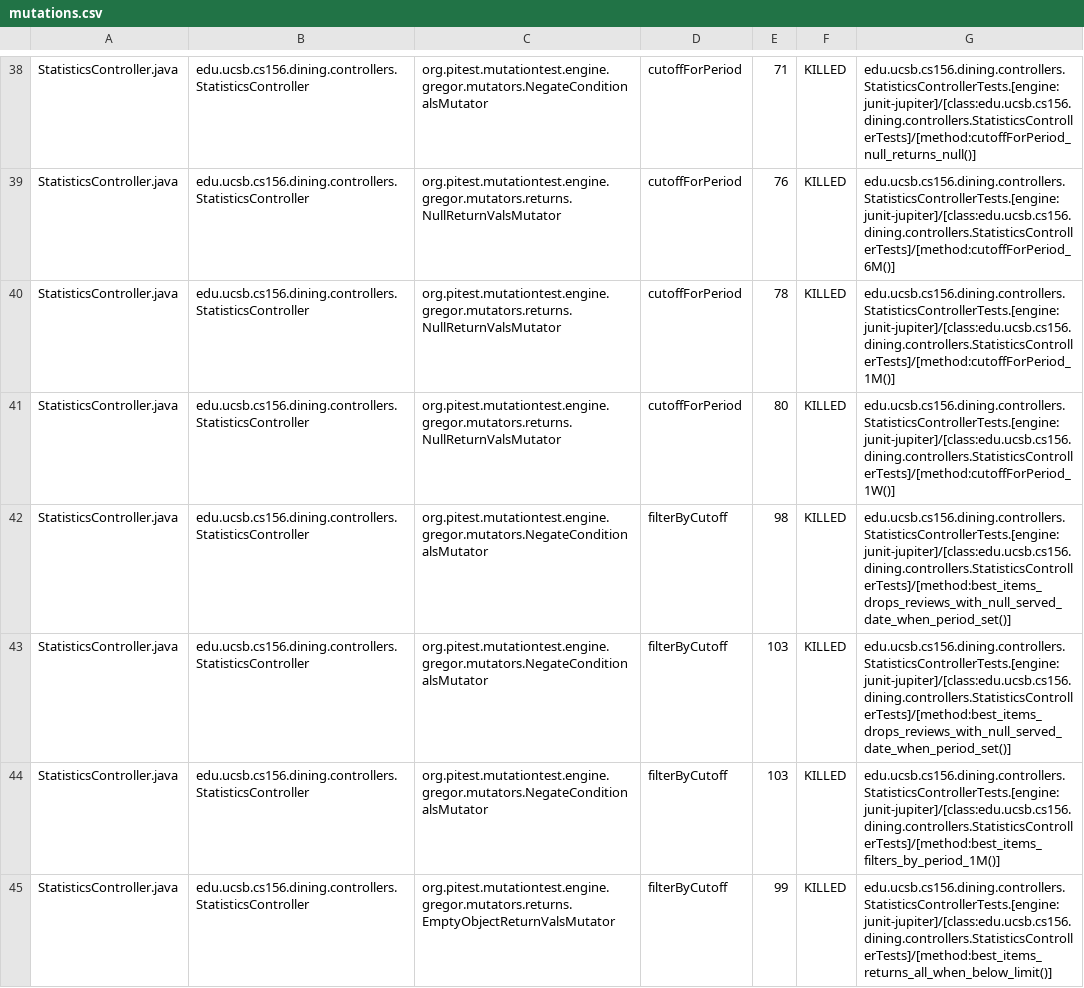
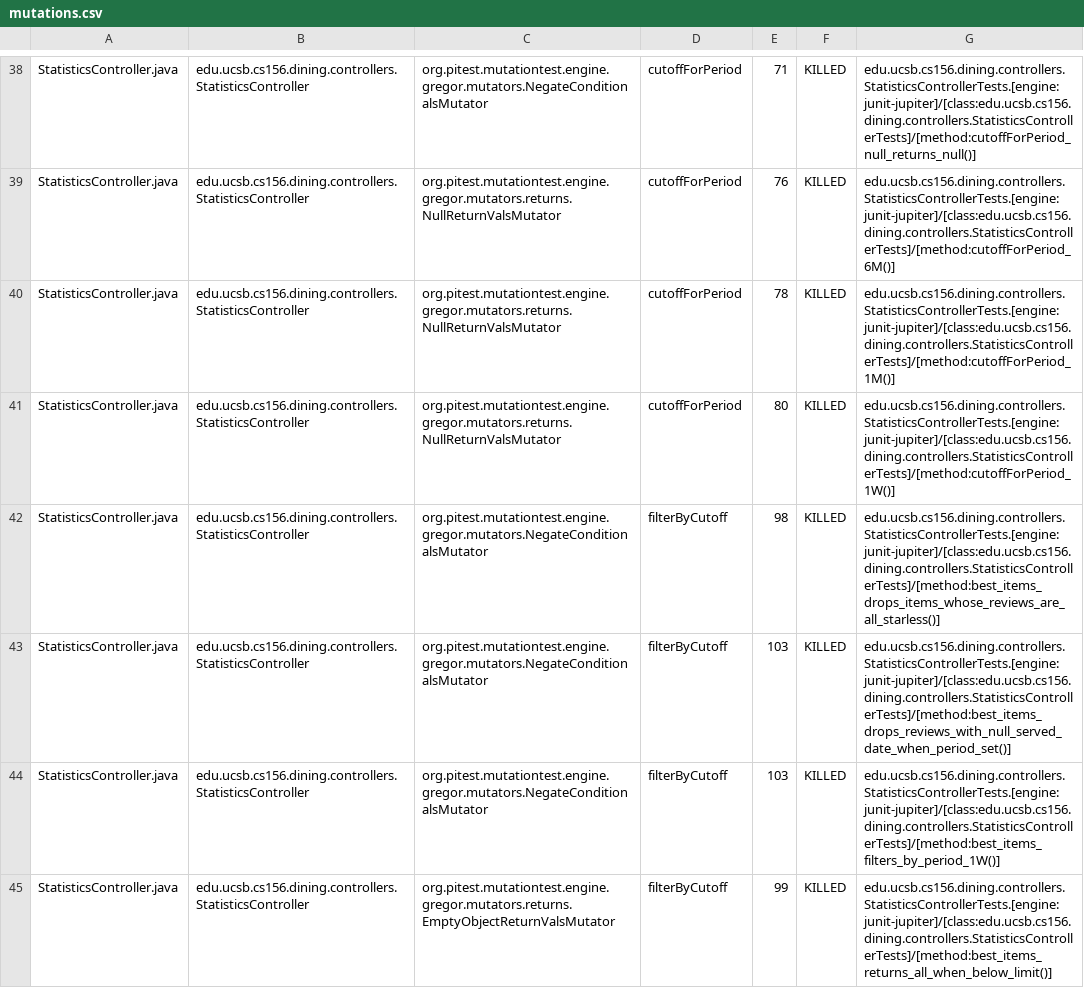
Before and after one commit to ucsb-cs156-f26/proj-dining-f26-06, a CSV file: prs/21/pitest/mutations.csv, drawn as a sheet; only a part is shown, gaps mark what is left out; the diff covers the shown part only.

Commit message:
Deploying to gh-pages from @ ucsb-cs156-f26/proj-dining-f26-06@5c844856427db314913785aee707a4ca829d5798 🚀

```diff
--- a/prs/21/pitest/mutations.csv
+++ b/prs/21/pitest/mutations.csv
@@ -41,5 +41,5 @@ StatisticsController.java,edu.ucsb.cs156.dining.controllers.StatisticsController
 StatisticsController.java,edu.ucsb.cs156.dining.controllers.StatisticsController,org.pitest.mutationtest.engine.gregor.mutators.returns.NullReturnValsMutator,cutoffForPeriod,80,KILLED,edu.ucsb.cs156.dining.controllers.StatisticsControllerTests.[engine:junit-jupiter]/[class:edu.ucsb.cs156.dining.controllers.StatisticsControllerTests]/[method:cutoffForPeriod_1W()]
-StatisticsController.java,edu.ucsb.cs156.dining.controllers.StatisticsController,org.pitest.mutationtest.engine.gregor.mutators.NegateConditionalsMutator,filterByCutoff,98,KILLED,edu.ucsb.cs156.dining.controllers.StatisticsControllerTests.[engine:junit-jupiter]/[class:edu.ucsb.cs156.dining.controllers.StatisticsControllerTests]/[method:best_items_drops_reviews_with_null_served_date_when_period_set()]
+StatisticsController.java,edu.ucsb.cs156.dining.controllers.StatisticsController,org.pitest.mutationtest.engine.gregor.mutators.NegateConditionalsMutator,filterByCutoff,98,KILLED,edu.ucsb.cs156.dining.controllers.StatisticsControllerTests.[engine:junit-jupiter]/[class:edu.ucsb.cs156.dining.controllers.StatisticsControllerTests]/[method:best_items_drops_items_whose_reviews_are_all_starless()]
 StatisticsController.java,edu.ucsb.cs156.dining.controllers.StatisticsController,org.pitest.mutationtest.engine.gregor.mutators.NegateConditionalsMutator,filterByCutoff,103,KILLED,edu.ucsb.cs156.dining.controllers.StatisticsControllerTests.[engine:junit-jupiter]/[class:edu.ucsb.cs156.dining.controllers.StatisticsControllerTests]/[method:best_items_drops_reviews_with_null_served_date_when_period_set()]
-StatisticsController.java,edu.ucsb.cs156.dining.controllers.StatisticsController,org.pitest.mutationtest.engine.gregor.mutators.NegateConditionalsMutator,filterByCutoff,103,KILLED,edu.ucsb.cs156.dining.controllers.StatisticsControllerTests.[engine:junit-jupiter]/[class:edu.ucsb.cs156.dining.controllers.StatisticsControllerTests]/[method:best_items_filters_by_period_1M()]
+StatisticsController.java,edu.ucsb.cs156.dining.controllers.StatisticsController,org.pitest.mutationtest.engine.gregor.mutators.NegateConditionalsMutator,filterByCutoff,103,KILLED,edu.ucsb.cs156.dining.controllers.StatisticsControllerTests.[engine:junit-jupiter]/[class:edu.ucsb.cs156.dining.controllers.StatisticsControllerTests]/[method:best_items_filters_by_period_1W()]
 StatisticsController.java,edu.ucsb.cs156.dining.controllers.StatisticsController,org.pitest.mutationtest.engine.gregor.mutators.returns.EmptyObjectReturnValsMutator,filterByCutoff,99,KILLED,edu.ucsb.cs156.dining.controllers.StatisticsControllerTests.[engine:junit-jupiter]/[class:edu.ucsb.cs156.dining.controllers.StatisticsControllerTests]/[method:best_items_returns_all_when_below_limit()]
```
Also changed, not shown: 1 added row, 1 removed row and 25 edited cells elsewhere in this file, 26 other files.
